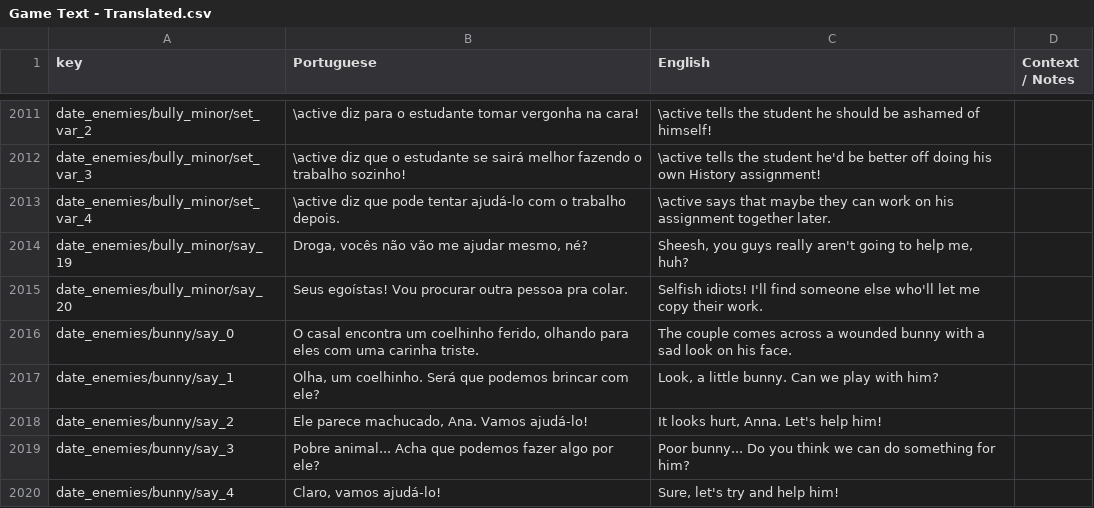
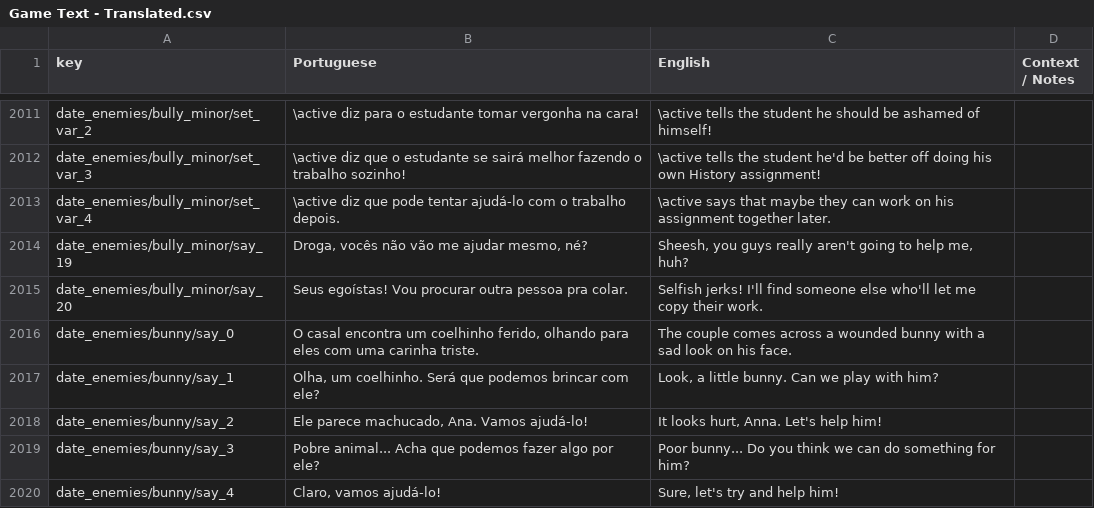
Before and after one commit to renanssba/XCore, a CSV file: Assets/Resources/Data/Game Text - Translated.csv, drawn as a sheet; only a part is shown, gaps mark what is left out.

```diff
--- a/Assets/Resources/Data/Game Text - Translated.csv
+++ b/Assets/Resources/Data/Game Text - Translated.csv
@@ -2014,3 +2014,3 @@ date_enemies/bully_minor/set_var_4,\active diz que pode tentar ajudá-lo com o t
 date_enemies/bully_minor/say_19,"Droga, vocês não vão me ajudar mesmo, né?","Sheesh, you guys really aren't going to help me, huh?",
-date_enemies/bully_minor/say_20,Seus egoístas! Vou procurar outra pessoa pra colar.,Selfish idiots! I'll find someone else who'll let me copy their work.,
+date_enemies/bully_minor/say_20,Seus egoístas! Vou procurar outra pessoa pra colar.,Selfish jerks! I'll find someone else who'll let me copy their work.,
 date_enemies/bunny/say_0,"O casal encontra um coelhinho ferido, olhando para eles com uma carinha triste.",The couple comes across a wounded bunny with a sad look on his face.,
```
Also changed, not shown: 20 other files.
